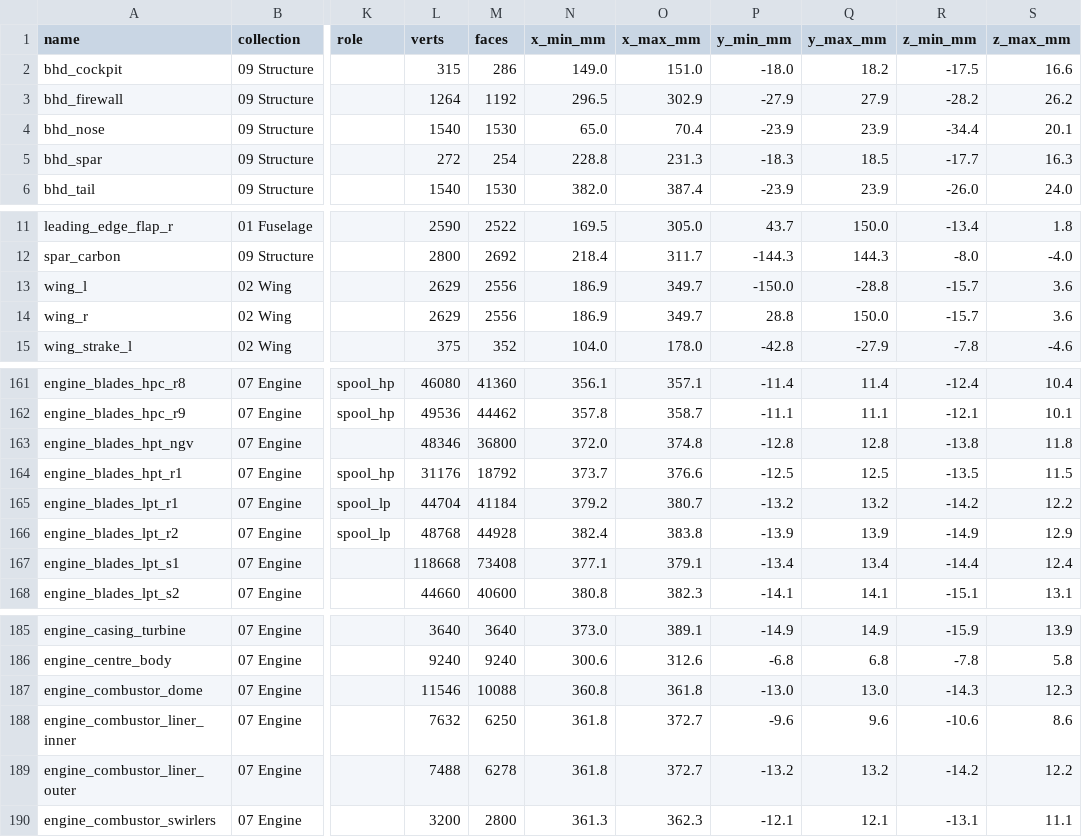
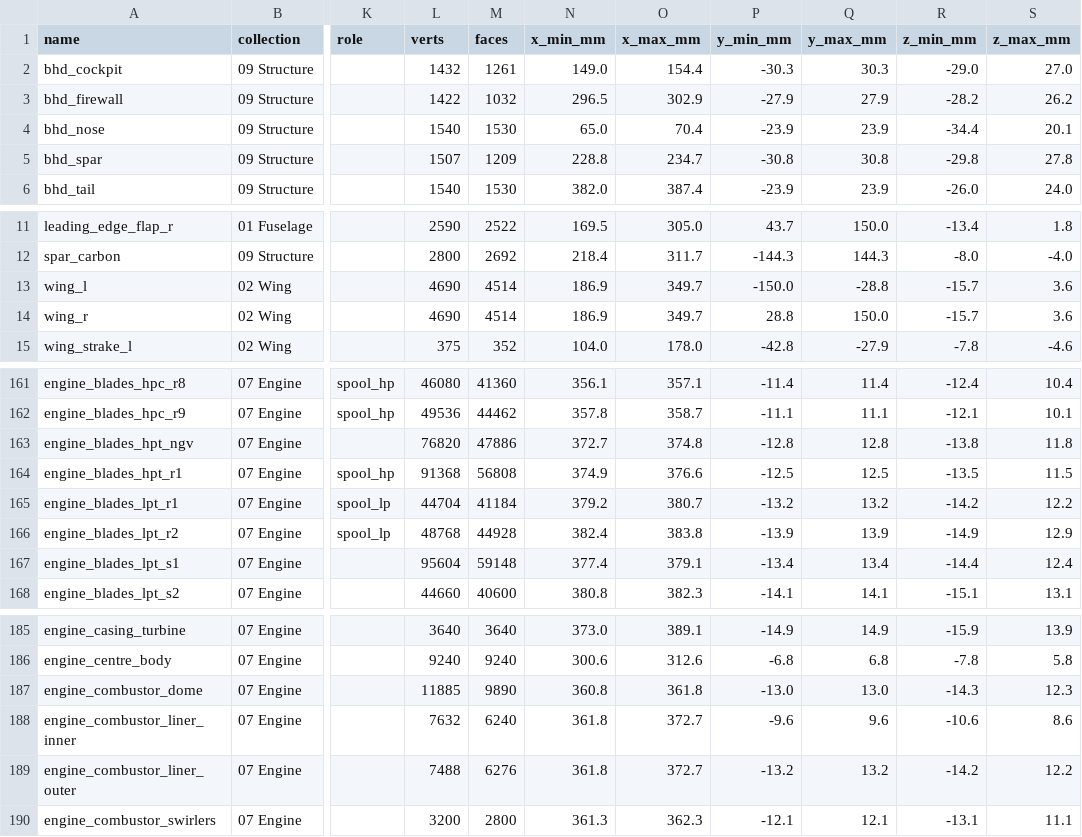
Before and after one commit to krabduke/rc-jet, a CSV file: build/parts.csv, drawn as a sheet; only a part is shown, gaps mark what is left out; the diff covers the shown part only; the diff names each change by its address in the sheet, - before the commit and + after, or states it on an @@ line.

Commit message:
Orient parts outward before cutting them, and make the joints audit fast
An exact boolean reads a solid's inside from its normals, and the parts
here are authored in whatever winding they come out in -- 187 of the V8's
474 parts have pieces inside out. Assembly turned each part's normals
outward only after cutting it, and never turned the cutters' at all. Both
are made consistent before the boolean now, overlapping cutter solids are
cut with use_self, and a boolean that fails fails the build.

The joints audit rasterised every triangle one sample at a time in Python.
It builds the same contact graph with numpy now, and pairs the parts in
each shared block in one pass: F110 190 s -> 54 s, hypercar 84 s -> 27 s,
with every answer unchanged.

```diff
--- a/build/parts.csv
+++ b/build/parts.csv
-L2 (verts): 315
+L2 (verts): 1432
-M2 (faces): 286
+M2 (faces): 1261
-O2 (x_max_mm): 151.0
+O2 (x_max_mm): 154.4
-P2 (y_min_mm): -18.0
+P2 (y_min_mm): -30.3
-Q2 (y_max_mm): 18.2
+Q2 (y_max_mm): 30.3
-R2 (z_min_mm): -17.5
+R2 (z_min_mm): -29.0
-S2 (z_max_mm): 16.6
+S2 (z_max_mm): 27.0
-L3 (verts): 1264
+L3 (verts): 1422
-M3 (faces): 1192
+M3 (faces): 1032
-L5 (verts): 272
+L5 (verts): 1507
-M5 (faces): 254
+M5 (faces): 1209
-O5 (x_max_mm): 231.3
+O5 (x_max_mm): 234.7
-P5 (y_min_mm): -18.3
+P5 (y_min_mm): -30.8
-Q5 (y_max_mm): 18.5
+Q5 (y_max_mm): 30.8
-R5 (z_min_mm): -17.7
+R5 (z_min_mm): -29.8
-S5 (z_max_mm): 16.3
+S5 (z_max_mm): 27.8
-L13:L14 (verts): 2629
+L13:L14 (verts): 4690
-M13:M14 (faces): 2556
+M13:M14 (faces): 4514
-L163 (verts): 48346
+L163 (verts): 76820
-M163 (faces): 36800
+M163 (faces): 47886
-N163 (x_min_mm): 372.0
+N163 (x_min_mm): 372.7
-L164 (verts): 31176
+L164 (verts): 91368
-M164 (faces): 18792
+M164 (faces): 56808
-N164 (x_min_mm): 373.7
+N164 (x_min_mm): 374.9
-L167 (verts): 118668
+L167 (verts): 95604
-M167 (faces): 73408
+M167 (faces): 59148
-N167 (x_min_mm): 377.1
+N167 (x_min_mm): 377.4
-L187 (verts): 11546
+L187 (verts): 11885
-M187 (faces): 10088
+M187 (faces): 9890
-M188 (faces): 6250
+M188 (faces): 6240
-M189 (faces): 6278
+M189 (faces): 6276
```
Also changed, not shown: 20 edited cells elsewhere in this file, 4 other files.
